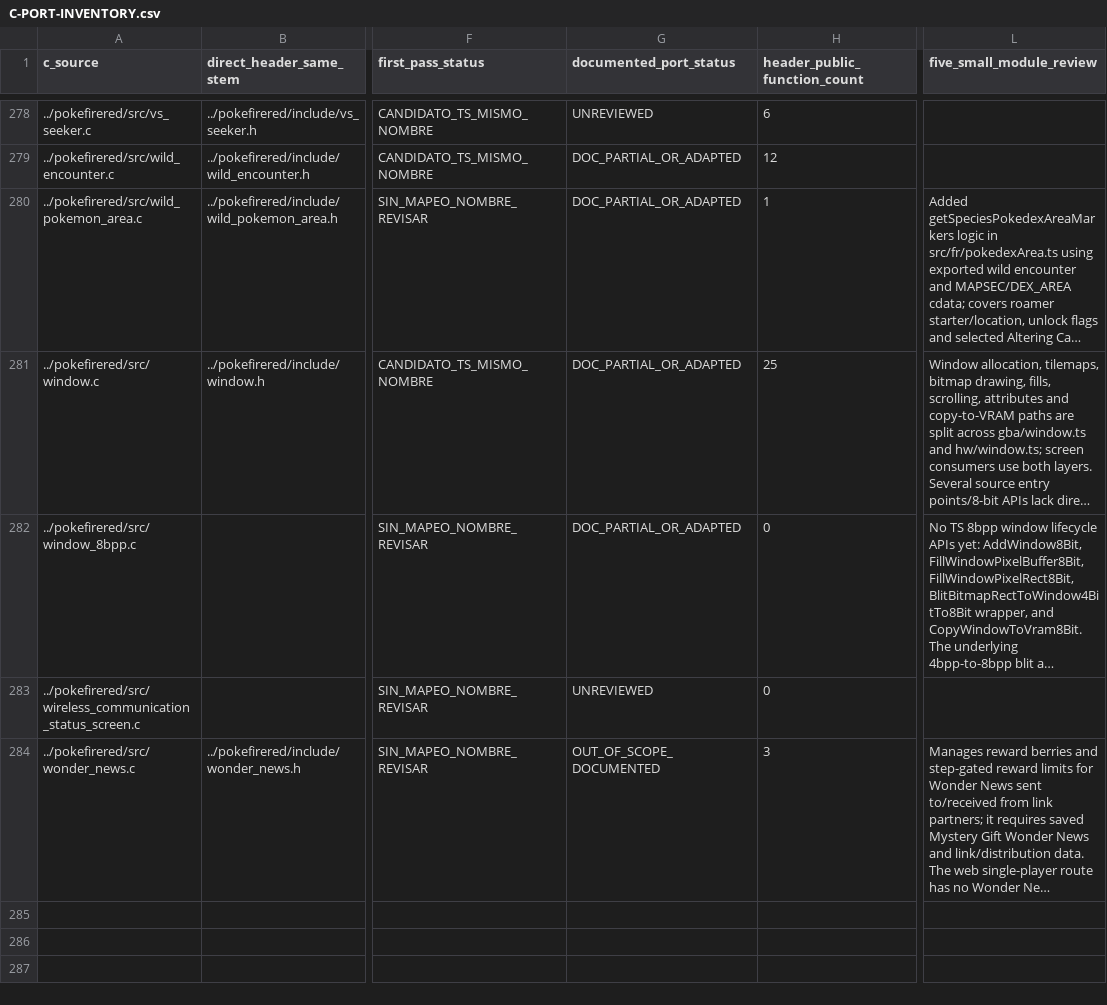
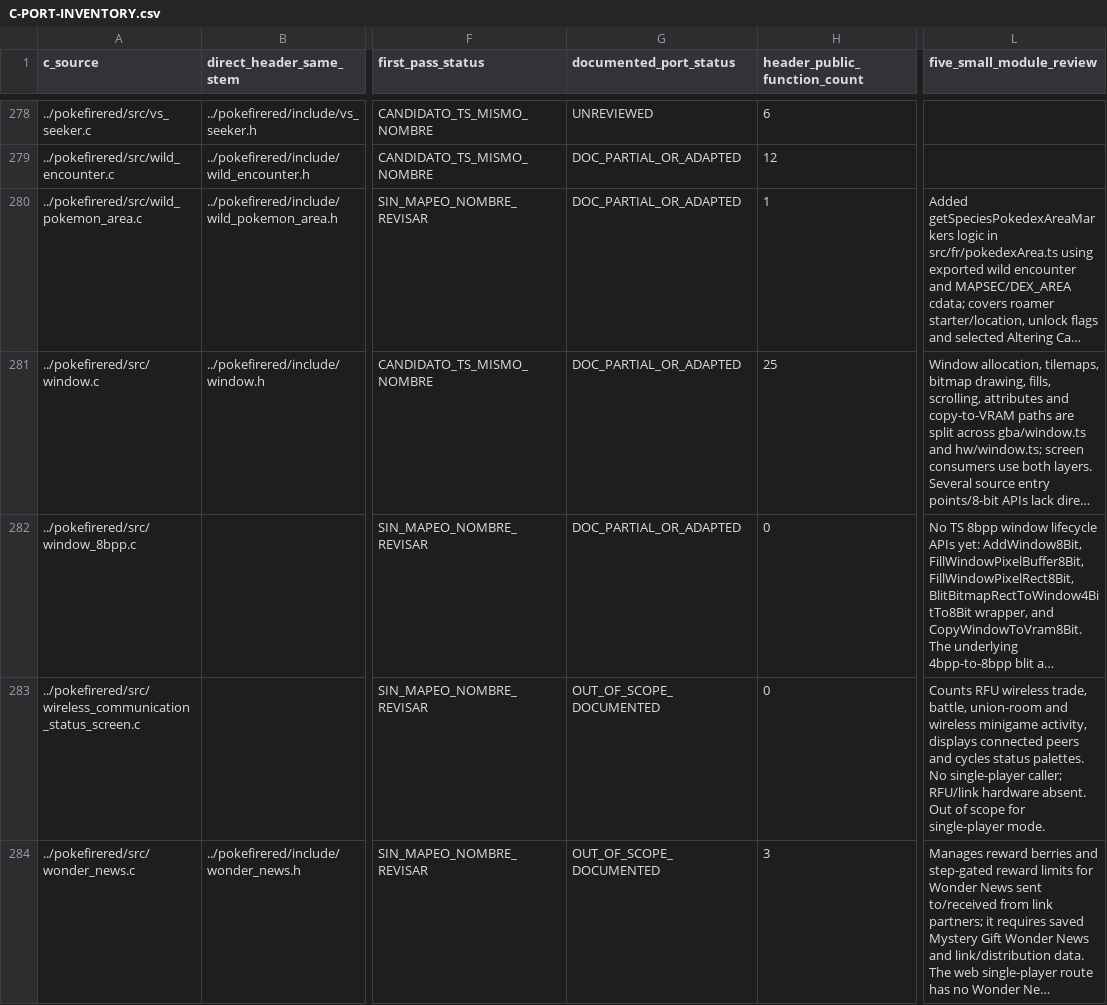
Before and after one commit to carloseav15/pokemon-firered-web, a CSV file: C-PORT-INVENTORY.csv, drawn as a sheet; only a part is shown, gaps mark what is left out; long unchanged cells end in …; the diff names each change by its address in the sheet, - before the commit and + after, or states it on an @@ line.

```diff
--- a/C-PORT-INVENTORY.csv
+++ b/C-PORT-INVENTORY.csv
-G283 (documented_port_status): UNREVIEWED
+G283 (documented_port_status): OUT_OF_SCOPE_DOCUMENTED
-L283 (five_small_module_review): (empty)
+L283 (five_small_module_review): Counts RFU wireless trade, battle, union-room and wireless minigame activity, displays connected peers and cycles status palettes. No single-player caller; RFU/link hardware absent. Out of scope for single-player mode.
```
Also changed, not shown: 1 other file.
